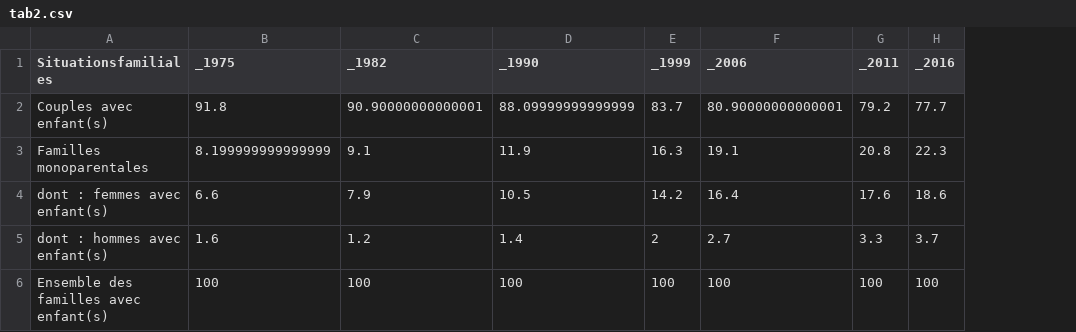
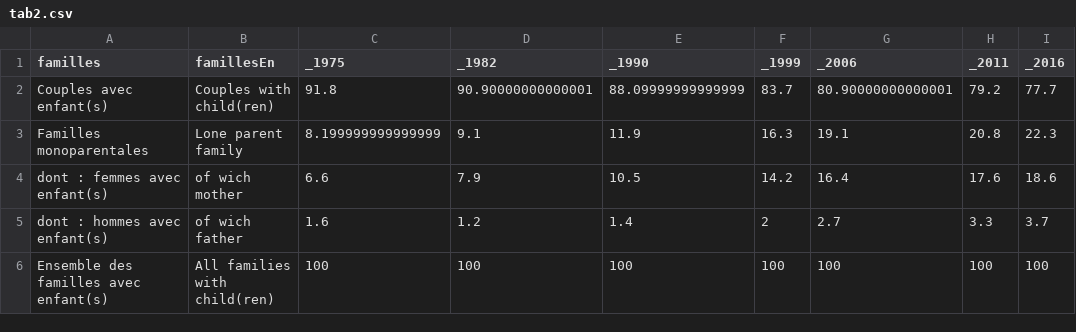
Before and after one commit to mthevenin/tssp, a CSV file: Familles/tab2.csv, drawn as a sheet; only a part is shown; the diff names each change by its address in the sheet, - before the commit and + after, or states it on an @@ line.

Commit message:
maj  label tab2 En

```diff
--- a/Familles/tab2.csv
+++ b/Familles/tab2.csv
+column B (famillesEn), rows 2-6: Couples with child(ren) | Lone parent family | of wich mother | of wich father | All families with child(ren)
-A1: Situationsfamiliales
+A1: familles
```
